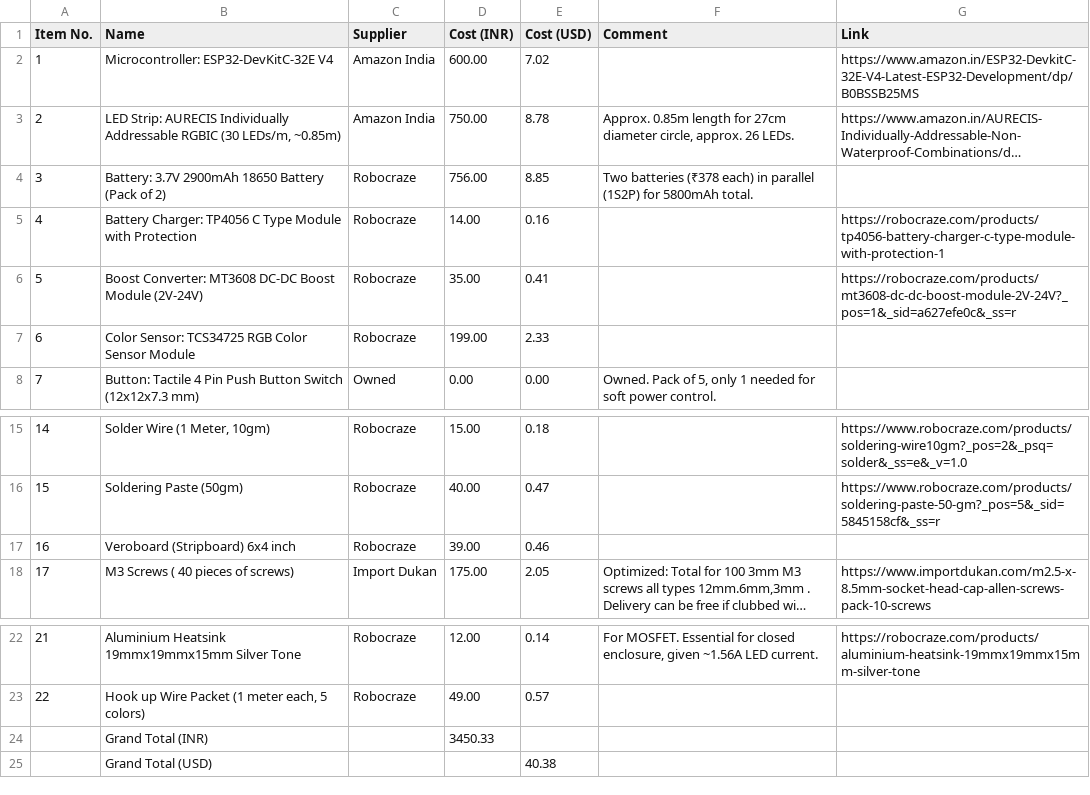
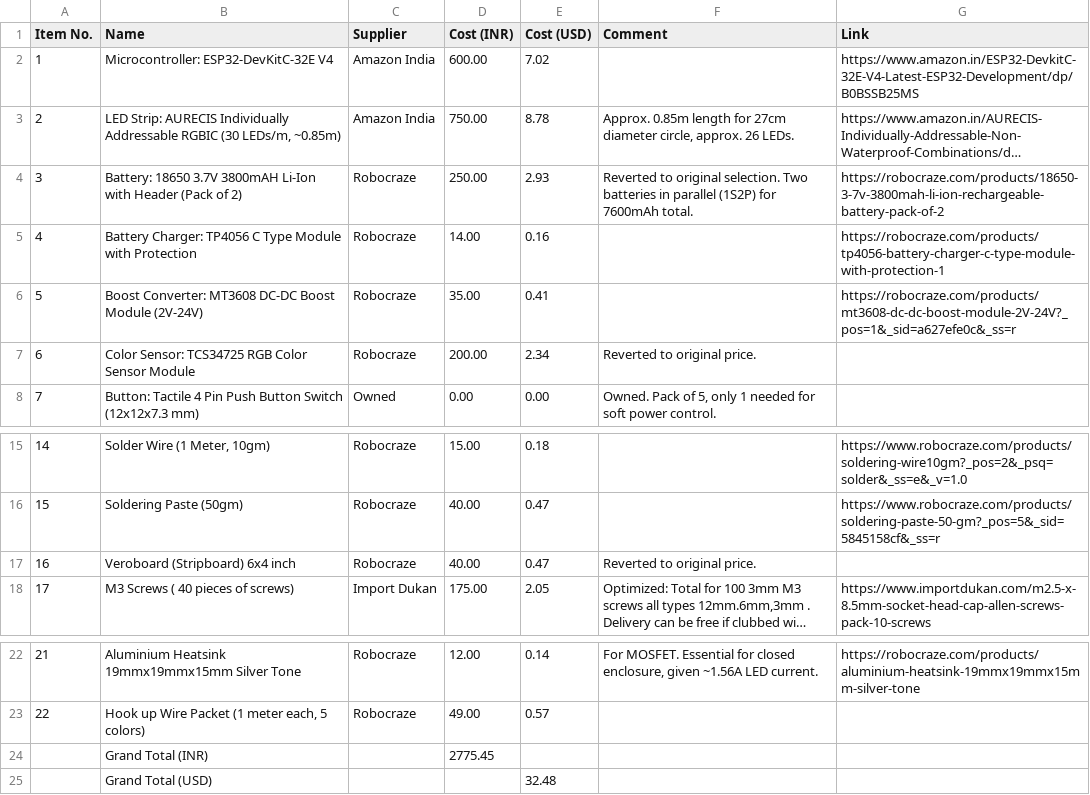
Before and after one commit to ristonrodrigues723/moodlightlamp, a CSV file: bom.csv, drawn as a sheet; only a part is shown, gaps mark what is left out; long unchanged cells end in …; the diff names each change by its address in the sheet, - before the commit and + after, or states it on an @@ line.

Commit message:
Update bom.csv

```diff
--- a/bom.csv
+++ b/bom.csv
-B4 (Name): Battery: 3.7V 2900mAh 18650 Battery (Pack of…
+B4 (Name): Battery: 18650 3.7V 3800mAH Li-Ion with Header (Pack of…
-D4 (Cost (INR)): 756.00
+D4 (Cost (INR)): 250.00
-E4 (Cost (USD)): 8.85
+E4 (Cost (USD)): 2.93
-F4 (Comment): Two batteries (₹378 each) in parallel (1S2P) for 5800mAh total.
+F4 (Comment): Reverted to original selection. Two batteries in parallel (1S2P) for 7600mAh total.
-G4 (Link): (empty)
+G4 (Link): https://robocraze.com/products/18650-3-7v-3800mah-li-ion-rechargeable-battery-pack-of-2
-D7 (Cost (INR)): 199.00
+D7 (Cost (INR)): 200.00
-E7 (Cost (USD)): 2.33
+E7 (Cost (USD)): 2.34
-F7 (Comment): (empty)
+F7 (Comment): Reverted to original price.
-D17 (Cost (INR)): 39.00
+D17 (Cost (INR)): 40.00
-E17 (Cost (USD)): 0.46
+E17 (Cost (USD)): 0.47
-F17 (Comment): (empty)
+F17 (Comment): Reverted to original price.
-D24 (Cost (INR)): 3450.33
+D24 (Cost (INR)): 2775.45
-E25 (Cost (USD)): 40.38
+E25 (Cost (USD)): 32.48
```
